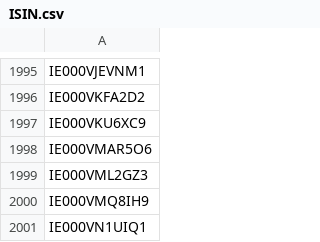
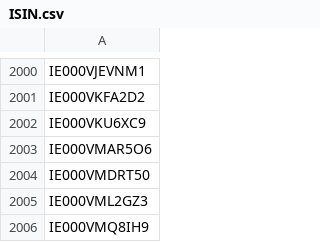
Before and after one commit to Kostrhoun1/etf-astro, a CSV file: scraper/ISIN.csv, drawn as a sheet; only a part is shown, gaps mark what is left out; the shorter side is filled out with more unchanged rows; the diff covers the shown part only.

```diff
--- a/scraper/ISIN.csv
+++ b/scraper/ISIN.csv
@@ -1998,2 +2003,3 @@ IE000VKU6XC9
 IE000VMAR5O6
+IE000VMDRT50
 IE000VML2GZ3
```
Also changed, not shown: 5 added rows elsewhere in this file.
